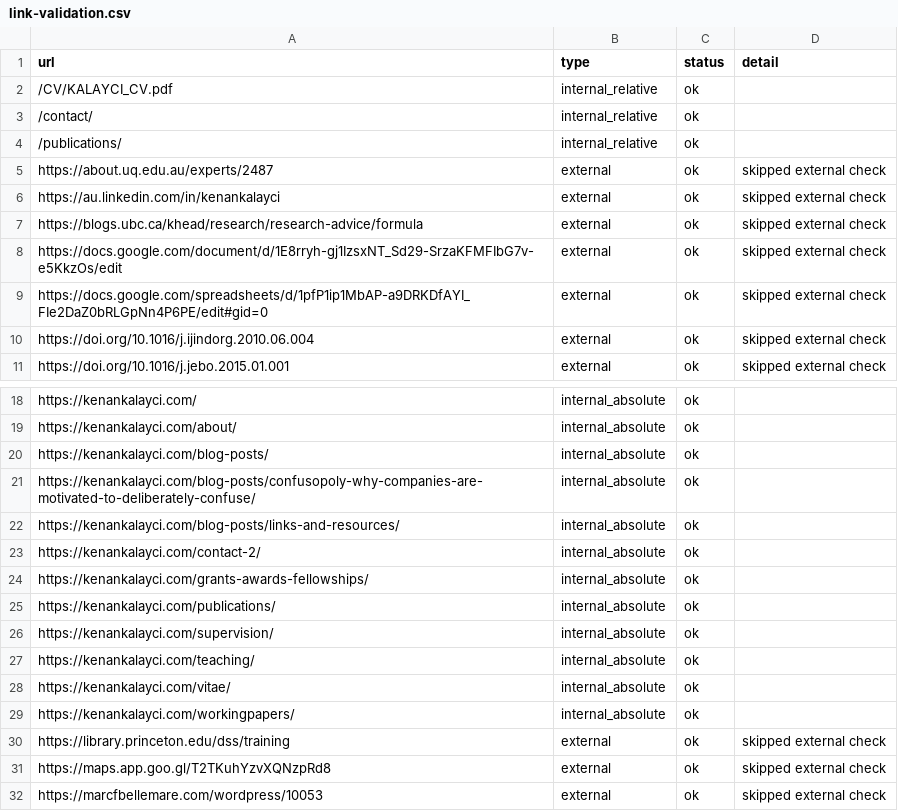
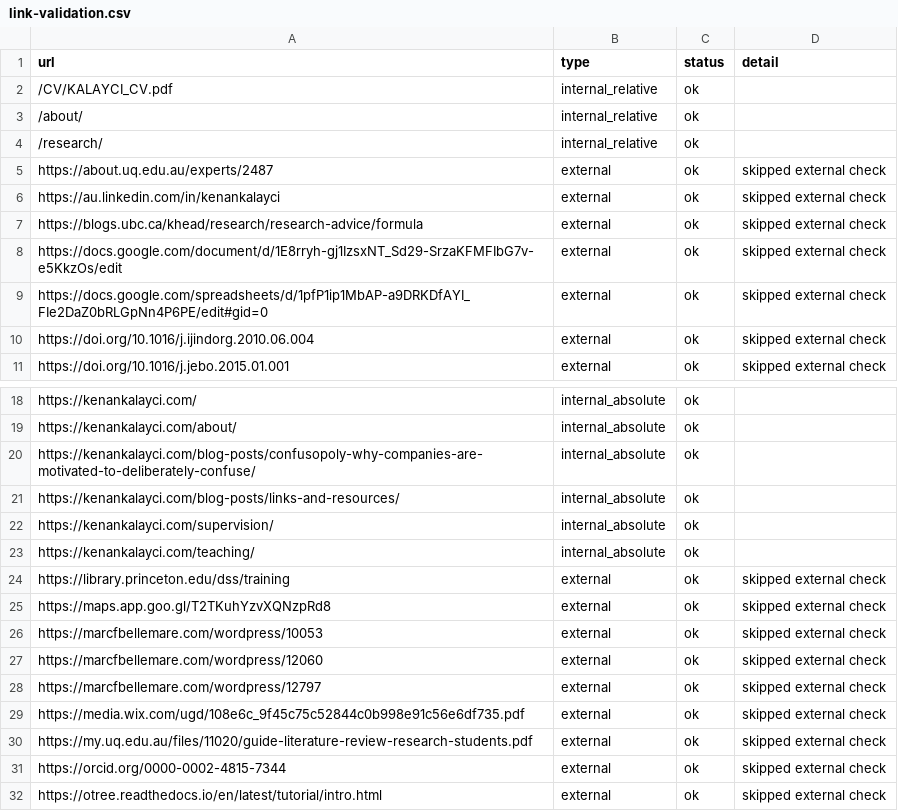
Before and after one commit to kenankalayci/academic-website, a CSV file: reports/link-validation.csv, drawn as a sheet; only a part is shown, gaps mark what is left out; the shorter side is filled out with more unchanged rows.

```diff
--- a/reports/link-validation.csv
+++ b/reports/link-validation.csv
@@ -2,4 +2,4 @@ url,type,status,detail
 /CV/KALAYCI_CV.pdf,internal_relative,ok,
-/contact/,internal_relative,ok,
-/publications/,internal_relative,ok,
+/about/,internal_relative,ok,
+/research/,internal_relative,ok,
 https://about.uq.edu.au/experts/2487,external,ok,skipped external check
@@ -19,12 +19,6 @@ https://kenankalayci.com/,internal_absolute,ok,
 https://kenankalayci.com/about/,internal_absolute,ok,
-https://kenankalayci.com/blog-posts/,internal_absolute,ok,
 https://kenankalayci.com/blog-posts/confusopoly-why-companies-are-motivated-to-deliberately-confuse/,internal_absolute,ok,
 https://kenankalayci.com/blog-posts/links-and-resources/,internal_absolute,ok,
-https://kenankalayci.com/contact-2/,internal_absolute,ok,
-https://kenankalayci.com/grants-awards-fellowships/,internal_absolute,ok,
-https://kenankalayci.com/publications/,internal_absolute,ok,
 https://kenankalayci.com/supervision/,internal_absolute,ok,
 https://kenankalayci.com/teaching/,internal_absolute,ok,
-https://kenankalayci.com/vitae/,internal_absolute,ok,
-https://kenankalayci.com/workingpapers/,internal_absolute,ok,
 https://library.princeton.edu/dss/training,external,ok,skipped external check
```
Also changed, not shown: 15 other files.
